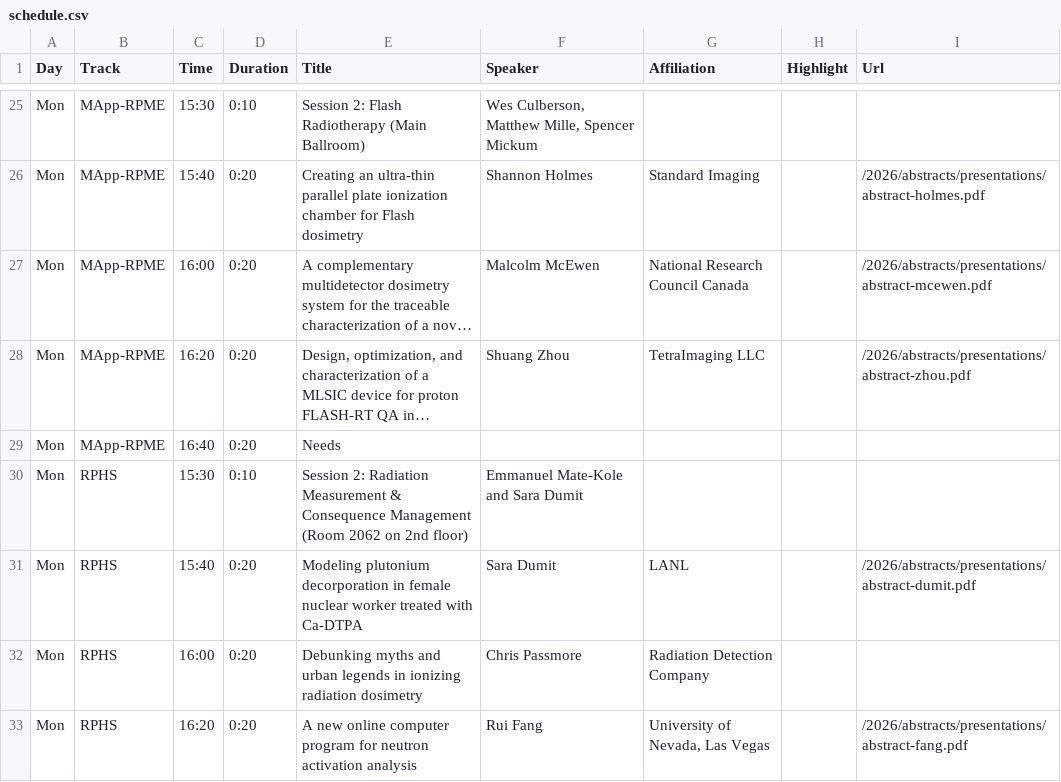
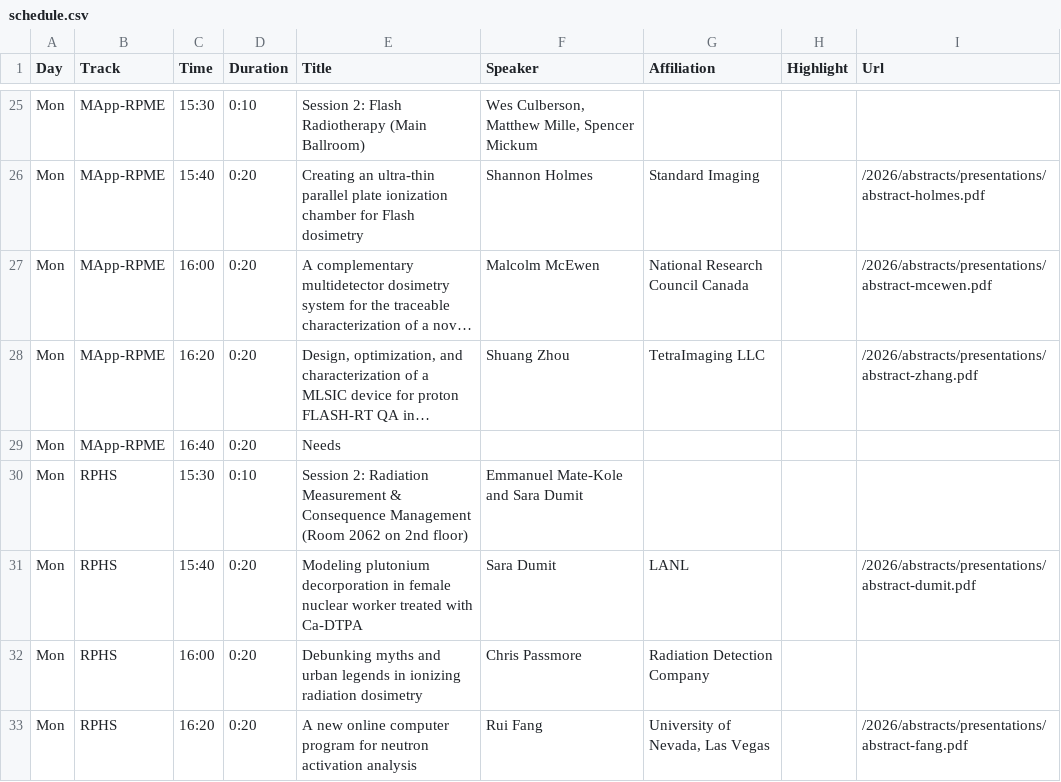
Before and after one commit to cirms-org/2026, a CSV file: schedule/schedule.csv, drawn as a sheet; only a part is shown, gaps mark what is left out; long unchanged cells end in …; the diff names each change by its address in the sheet, - before the commit and + after, or states it on an @@ line.

Commit message:
Update schedule.csv

```diff
--- a/schedule/schedule.csv
+++ b/schedule/schedule.csv
-I28 (Url): /2026/abstracts/presentations/abstract-zhou.pdf
+I28 (Url): /2026/abstracts/presentations/abstract-zhang.pdf
```
